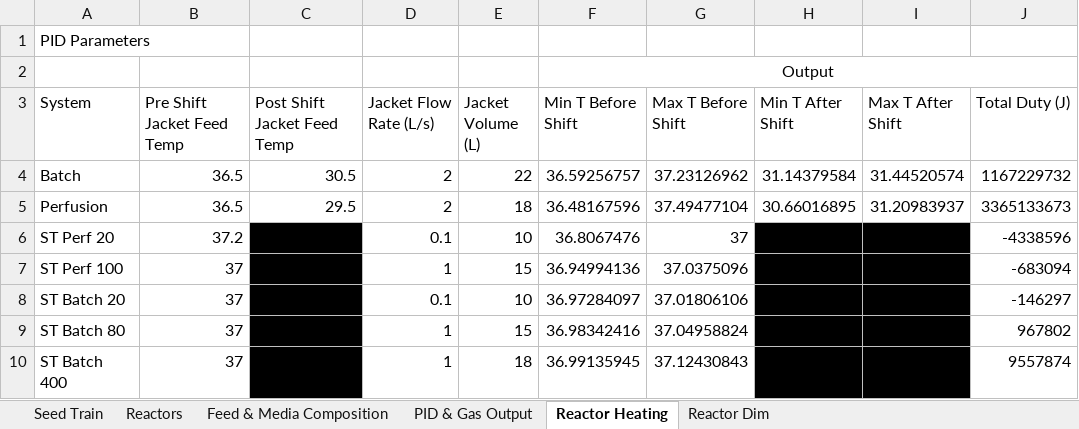
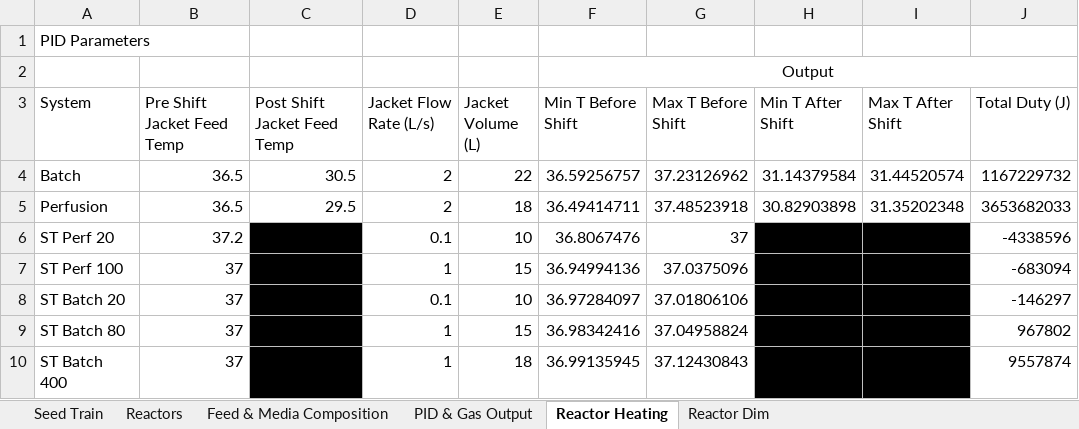
Before and after one commit to MarcThomson/DesignCode, an Excel workbook: K1/FinalCodeV1/Final_OutputV3.xlsx, sheet Reactor Heating, drawn as a sheet; values as stored, in another font and other column widths than the file's, no borders; the diff names each change by its address in the sheet, - before the commit and + after, or states it on an @@ line.

```diff
--- a/K1/FinalCodeV1/Final_OutputV3.xlsx (sheet Reactor Heating)
+++ b/K1/FinalCodeV1/Final_OutputV3.xlsx (sheet Reactor Heating)
-F5 (Min T Before Shift): 36.48167596
+F5 (Min T Before Shift): 36.49414711
-G5 (Max T Before Shift): 37.49477104
+G5 (Max T Before Shift): 37.48523918
-H5 (Min T After Shift): 30.66016895
+H5 (Min T After Shift): 30.82903898
-I5 (Max T After Shift): 31.20983937
+I5 (Max T After Shift): 31.35202348
-J5 (Total Duty (J)): 3365133673
+J5 (Total Duty (J)): 3653682033
```
Also changed, not shown: 2 other files.
